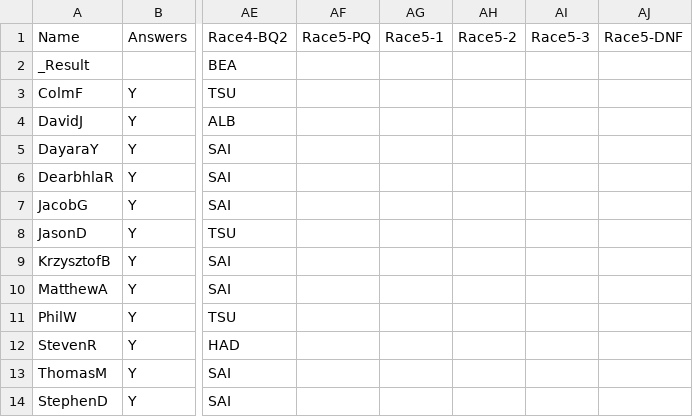
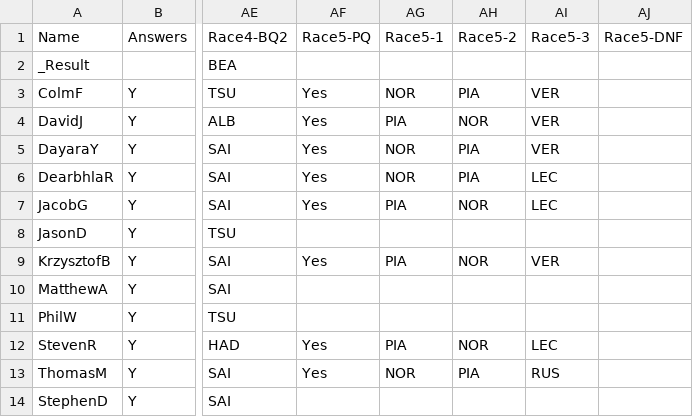
Before and after one commit to DaveJord/F1Comp, a CSV file: races.csv, drawn as a sheet; only a part is shown, gaps mark what is left out; the diff names each change by its address in the sheet, - before the commit and + after, or states it on an @@ line.

Commit message:
Pre qualy Saudi

```diff
--- a/races.csv
+++ b/races.csv
-AF3:AF7: (empty)
+AF3:AF7: Yes
-AG3: (empty)
+AG3: NOR
-AH3: (empty)
+AH3: PIA
-AI3:AI5: (empty)
+AI3:AI5: VER
-AG4: (empty)
+AG4: PIA
-AH4: (empty)
+AH4: NOR
-AG5:AG6: (empty)
+AG5:AG6: NOR
-AH5:AH6: (empty)
+AH5:AH6: PIA
-AI6:AI7: (empty)
+AI6:AI7: LEC
-AG7: (empty)
+AG7: PIA
-AH7: (empty)
+AH7: NOR
-AF9: (empty)
+AF9: Yes
-AG9: (empty)
+AG9: PIA
-AH9: (empty)
+AH9: NOR
-AI9: (empty)
+AI9: VER
-AF12:AF13: (empty)
+AF12:AF13: Yes
-AG12: (empty)
+AG12: PIA
-AH12: (empty)
+AH12: NOR
-AI12: (empty)
+AI12: LEC
-AG13: (empty)
+AG13: NOR
-AH13: (empty)
+AH13: PIA
-AI13: (empty)
+AI13: RUS
```
